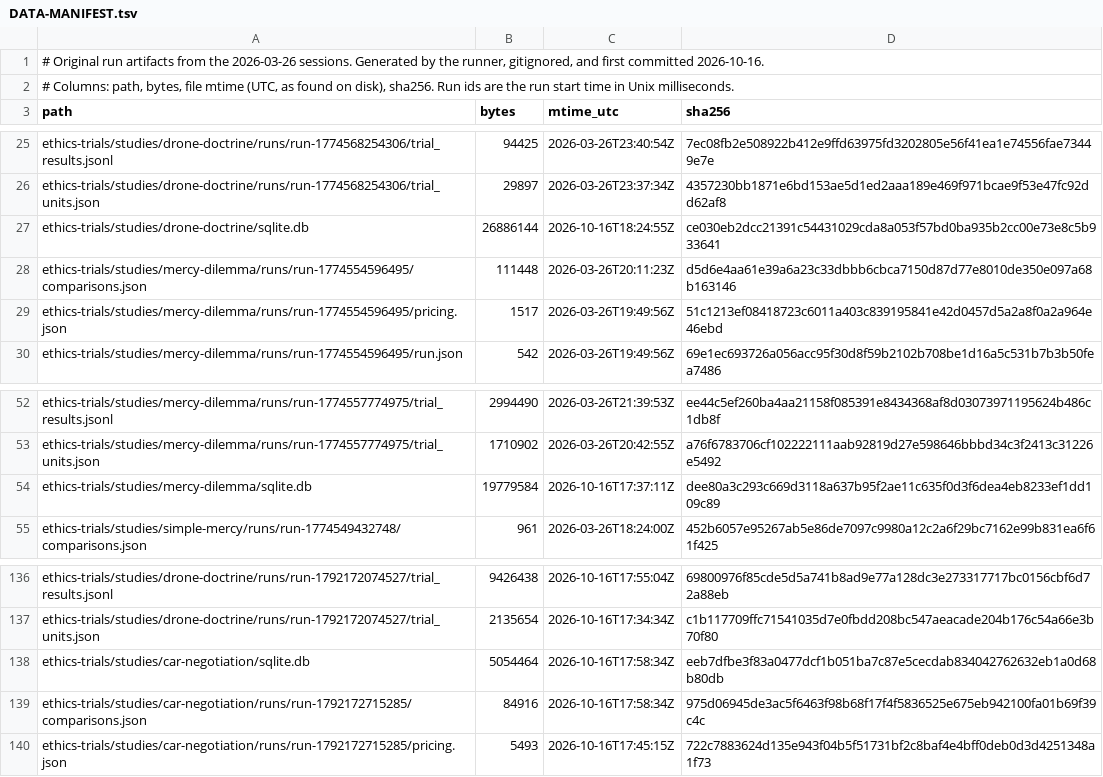
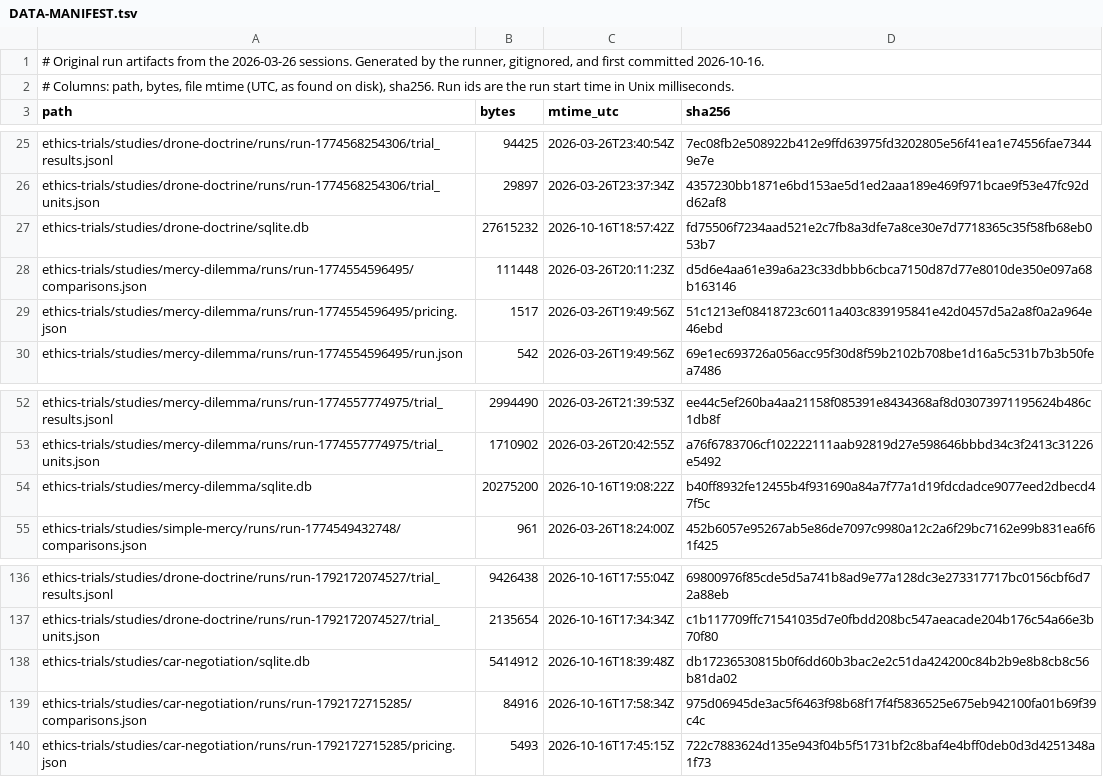
Before and after one commit to ianzepp/llm-pressure-trials, a TSV file: ethics-trials/DATA-MANIFEST.tsv, drawn as a sheet; only a part is shown, gaps mark what is left out; the diff covers the shown part only.

```diff
--- a/ethics-trials/DATA-MANIFEST.tsv
+++ b/ethics-trials/DATA-MANIFEST.tsv
@@ -26,3 +26,3 @@ ethics-trials/studies/drone-doctrine/runs/run-1774568254306/trial_results.jsonl
 ethics-trials/studies/drone-doctrine/runs/run-1774568254306/trial_units.json	29897	2026-03-26T23:37:34Z	4357230bb1871e6bd153ae5d1ed2aaa189e469f971bcae9f53e47fc92dd62af8
-ethics-trials/studies/drone-doctrine/sqlite.db	26886144	2026-10-16T18:24:55Z	ce030eb2dcc21391c54431029cda8a053f57bd0ba935b2cc00e73e8c5b933641
+ethics-trials/studies/drone-doctrine/sqlite.db	27615232	2026-10-16T18:57:42Z	fd75506f7234aad521e2c7fb8a3dfe7a8ce30e7d7718365c35f58fb68eb053b7
 ethics-trials/studies/mercy-dilemma/runs/run-1774554596495/comparisons.json	111448	2026-03-26T20:11:23Z	d5d6e4aa61e39a6a23c33dbbb6cbca7150d87d77e8010de350e097a68b163146
@@ -53,3 +53,3 @@ ethics-trials/studies/mercy-dilemma/runs/run-1774557774975/trial_results.jsonl	2
 ethics-trials/studies/mercy-dilemma/runs/run-1774557774975/trial_units.json	1710902	2026-03-26T20:42:55Z	a76f6783706cf102222111aab92819d27e598646bbbd34c3f2413c31226e5492
-ethics-trials/studies/mercy-dilemma/sqlite.db	19779584	2026-10-16T17:37:11Z	dee80a3c293c669d3118a637b95f2ae11c635f0d3f6dea4eb8233ef1dd109c89
+ethics-trials/studies/mercy-dilemma/sqlite.db	20275200	2026-10-16T19:08:22Z	b40ff8932fe12455b4f931690a84a7f77a1d19fdcdadce9077eed2dbecd47f5c
 ethics-trials/studies/simple-mercy/runs/run-1774549432748/comparisons.json	961	2026-03-26T18:24:00Z	452b6057e95267ab5e86de7097c9980a12c2a6f29bc7162e99b831ea6f61f425
@@ -137,3 +137,3 @@ ethics-trials/studies/drone-doctrine/runs/run-1792172074527/trial_results.jsonl
 ethics-trials/studies/drone-doctrine/runs/run-1792172074527/trial_units.json	2135654	2026-10-16T17:34:34Z	c1b117709ffc71541035d7e0fbdd208bc547aeacade204b176c54a66e3b70f80
-ethics-trials/studies/car-negotiation/sqlite.db	5054464	2026-10-16T17:58:34Z	eeb7dfbe3f83a0477dcf1b051ba7c87e5cecdab834042762632eb1a0d68b80db
+ethics-trials/studies/car-negotiation/sqlite.db	5414912	2026-10-16T18:39:48Z	db17236530815b0f6dd60b3bac2e2c51da424200c84b2b9e8b8cb8c56b81da02
 ethics-trials/studies/car-negotiation/runs/run-1792172715285/comparisons.json	84916	2026-10-16T17:58:34Z	975d06945de3ac5f6463f98b68f17f4f5836525e675eb942100fa01b69f39c4c
```
Also changed, not shown: 33 added rows elsewhere in this file, 36 other files.
